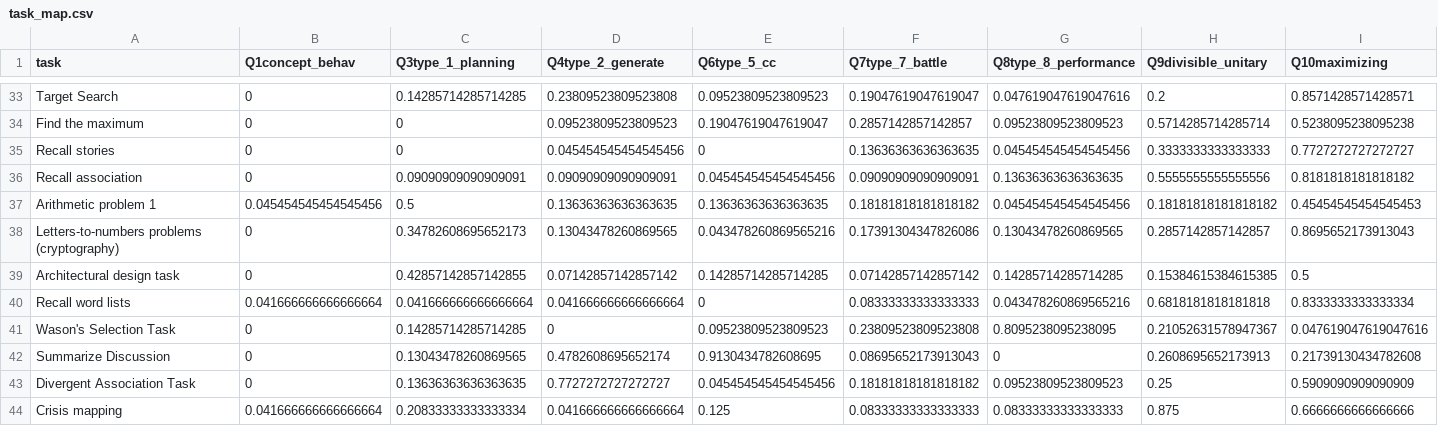
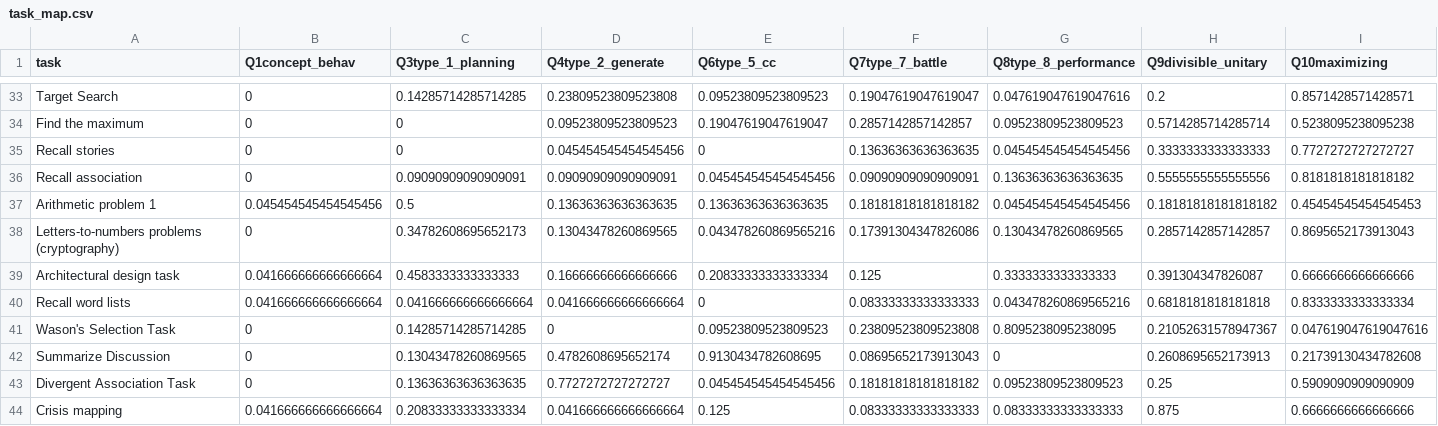
Before and after one commit to Watts-Lab/task-mapping, a CSV file: task_map.csv, drawn as a sheet; only a part is shown, gaps mark what is left out; removed rows and columns are numbered as before the commit, all else as after; rows hold the shown columns only; the diff names each change by its address in the sheet, - before the commit and + after, or states it on an @@ line.

```diff
--- a/task_map.csv
+++ b/task_map.csv
-row 39: Architectural design task | 0 | 0.42857142857142855 | 0.07142857142857142 | 0.14285714285714285 | 0.07142857142857142 | 0.14285714285714285 | 0.15384615384615385 | 0.5
+row 39: Architectural design task | 0.041666666666666664 | 0.4583333333333333 | 0.16666666666666666 | 0.20833333333333334 | 0.125 | 0.3333333333333333 | 0.391304347826087 | 0.6666666666666666
```
Also changed, not shown: analysis/qual-feedbacks/task_mapping_feedback-main.csv, survey_workflows/mapper_payment.csv, 5 other files.
